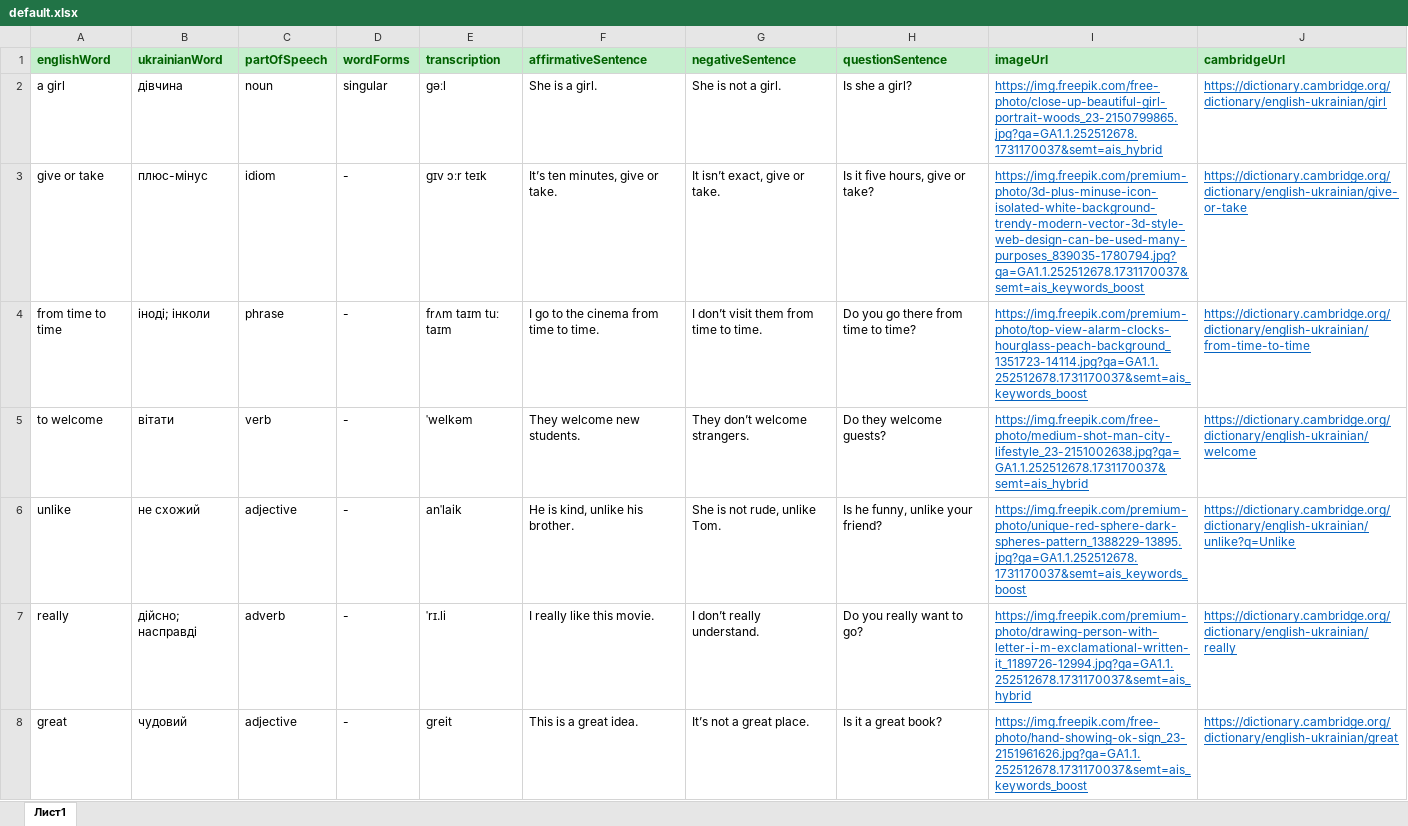
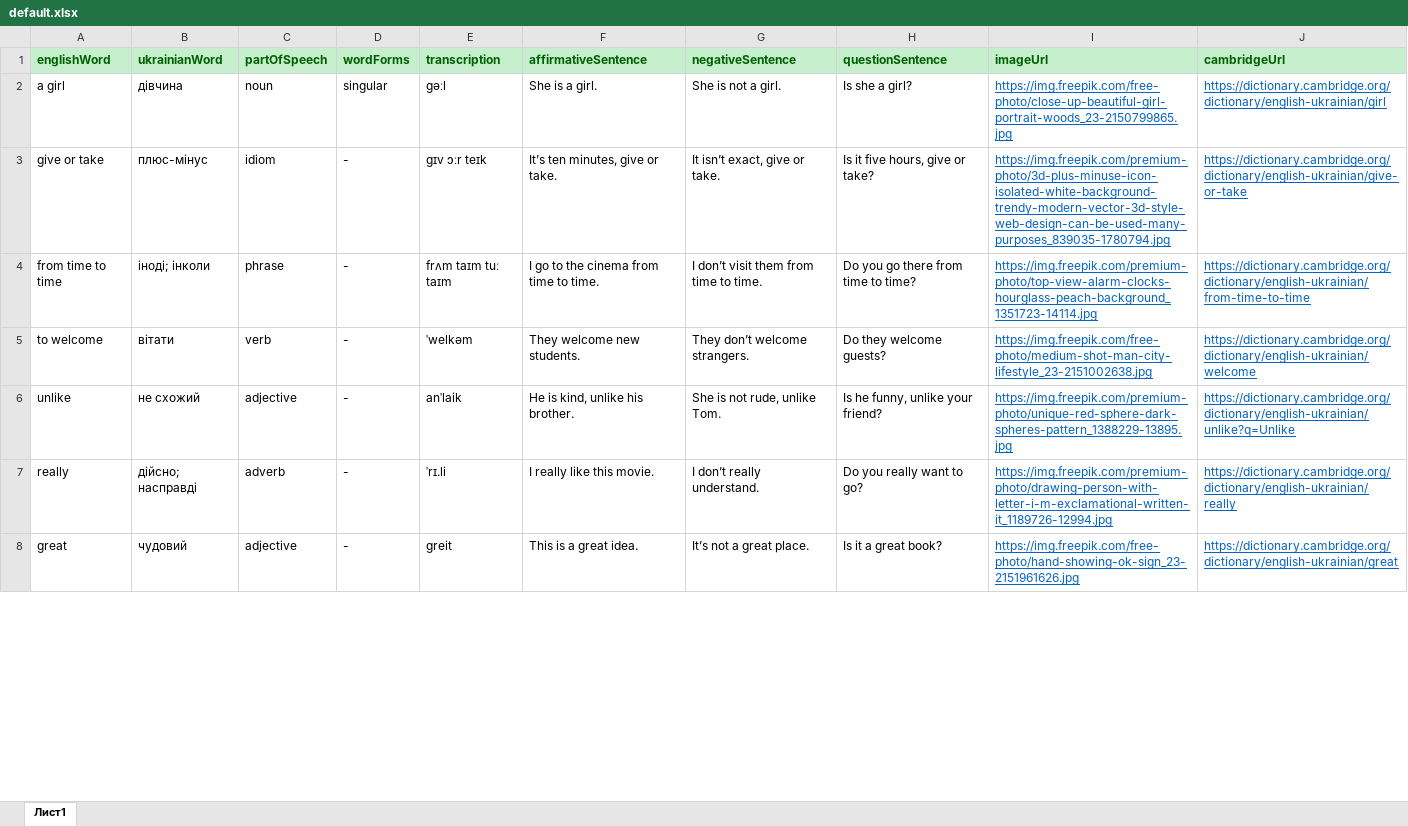
Before and after one commit to VKohut1807/Word-Quest---react-ts-scss--xlsx, an Excel workbook: public/default.xlsx, sheet Лист1, drawn as a sheet; only a part is shown; values as stored, in another font and other column widths than the file's, no borders; conditional formats not drawn; the diff covers the shown part only; the diff names each change by its address in the sheet, - before the commit and + after, or states it on an @@ line.

Commit message:
fixed:F---words

```diff
--- a/public/default.xlsx (sheet Лист1)
+++ b/public/default.xlsx (sheet Лист1)
-I2 (imageUrl): https://img.freepik.com/free-photo/close-up-beautiful-girl-portrait-woods_23-2150799865.jpg?ga=GA1.1.252512678.1731170037&semt=ais_hybrid
+I2 (imageUrl): https://img.freepik.com/free-photo/close-up-beautiful-girl-portrait-woods_23-2150799865.jpg
-I3 (imageUrl): https://img.freepik.com/premium-photo/3d-plus-minuse-icon-isolated-white-background-trendy-modern-vector-3d-style-web-design-can-be-used-many-purposes_839035-1780794.jpg?ga=GA1.1.252512678.1731170037&semt=ais_keywords_boost
+I3 (imageUrl): https://img.freepik.com/premium-photo/3d-plus-minuse-icon-isolated-white-background-trendy-modern-vector-3d-style-web-design-can-be-used-many-purposes_839035-1780794.jpg
-I4 (imageUrl): https://img.freepik.com/premium-photo/top-view-alarm-clocks-hourglass-peach-background_1351723-14114.jpg?ga=GA1.1.252512678.1731170037&semt=ais_keywords_boost
+I4 (imageUrl): https://img.freepik.com/premium-photo/top-view-alarm-clocks-hourglass-peach-background_1351723-14114.jpg
-I5 (imageUrl): https://img.freepik.com/free-photo/medium-shot-man-city-lifestyle_23-2151002638.jpg?ga=GA1.1.252512678.1731170037&semt=ais_hybrid
+I5 (imageUrl): https://img.freepik.com/free-photo/medium-shot-man-city-lifestyle_23-2151002638.jpg
-I6 (imageUrl): https://img.freepik.com/premium-photo/unique-red-sphere-dark-spheres-pattern_1388229-13895.jpg?ga=GA1.1.252512678.1731170037&semt=ais_keywords_boost
+I6 (imageUrl): https://img.freepik.com/premium-photo/unique-red-sphere-dark-spheres-pattern_1388229-13895.jpg
-I7 (imageUrl): https://img.freepik.com/premium-photo/drawing-person-with-letter-i-m-exclamational-written-it_1189726-12994.jpg?ga=GA1.1.252512678.1731170037&semt=ais_hybrid
+I7 (imageUrl): https://img.freepik.com/premium-photo/drawing-person-with-letter-i-m-exclamational-written-it_1189726-12994.jpg
-I8 (imageUrl): https://img.freepik.com/free-photo/hand-showing-ok-sign_23-2151961626.jpg?ga=GA1.1.252512678.1731170037&semt=ais_keywords_boost
+I8 (imageUrl): https://img.freepik.com/free-photo/hand-showing-ok-sign_23-2151961626.jpg
```
Also changed, not shown: 128 edited cells elsewhere in this sheet, download/example-file.xlsx, 3 other files.
